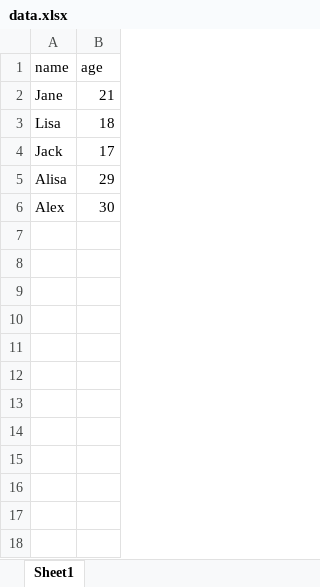
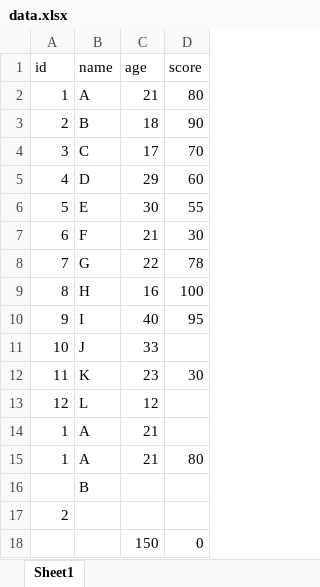
Before and after one commit to GrayNodex/excel-cleaner-tool, an Excel workbook: data.xlsx, sheet Sheet1, drawn as a sheet; values as stored, in another font and other column widths than the file's, no borders; addresses are those after the commit; the diff names each change by its address in the sheet, - before the commit and + after, or states it on an @@ line.

```diff
--- a/data.xlsx (sheet Sheet1)
+++ b/data.xlsx (sheet Sheet1)
+column A (id), rows 2-5: 1 | 2 | 3 | 4; row 17: 2
+column D (score), rows 2-5: 80 | 90 | 70 | 60
-B2 (name): Jane
+B2 (name): A
-B3 (name): Lisa
+B3 (name): B
-B4 (name): Jack
+B4 (name): C
-B5 (name): Alisa
+B5 (name): D
+row 6: 5 | E | 30 | 55
+row 7: 6 | F | 21 | 30
+row 8: 7 | G | 22 | 78
+row 9: 8 | H | 16 | 100
+row 10: 9 | I | 40 | 95
+row 11: 10 | J | 33
+row 12: 11 | K | 23 | 30
+row 13: 12 | L | 12
+row 14: 1 | A | 21
+row 15: 1 | A | 21 | 80
+row 16:  | B
-B17 (name): Alex
+B17 (name): (empty)
-C17 (age): 30
+C17 (age): (empty)
+row 18:  |  | 150 | 0
```
Also changed, not shown: 3 other files.
